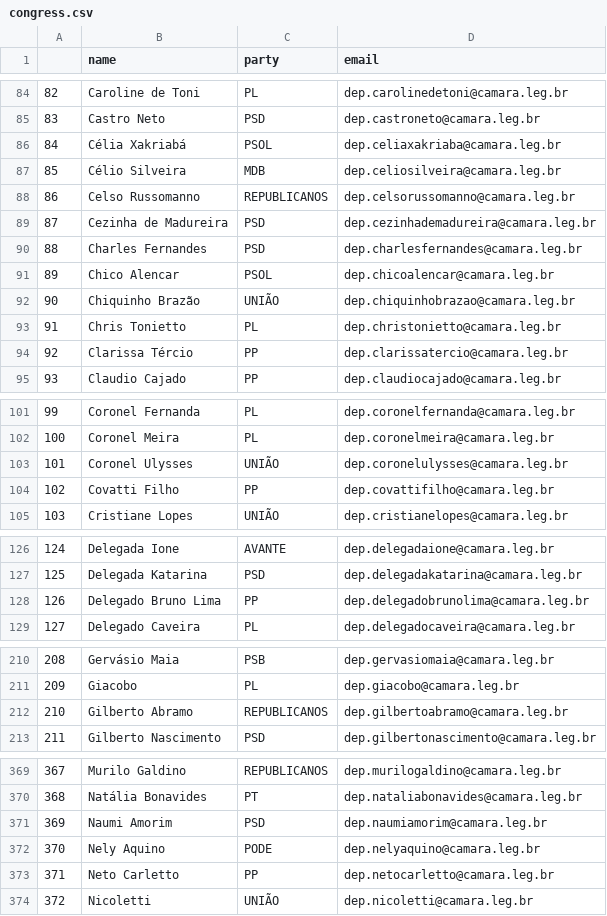
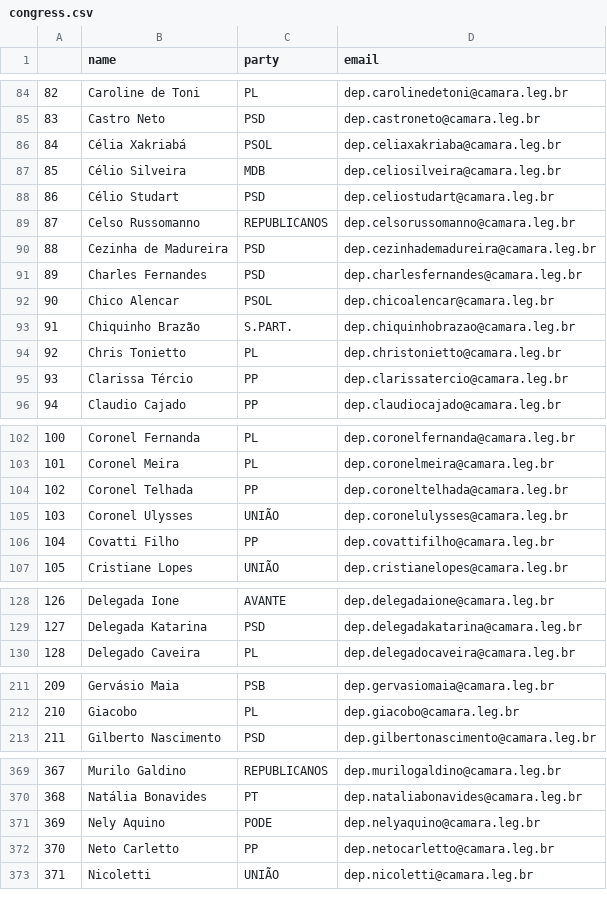
Before and after one commit to 7onn/politicians-contacts, a CSV file: congress.csv, drawn as a sheet; only a part is shown, gaps mark what is left out; removed rows and columns are numbered as before the commit, all else as after; the diff covers the shown part only; the diff names each change by its address in the sheet, - before the commit and + after, or states it on an @@ line.

Commit message:
Update politicians contact list

```diff
--- a/congress.csv
+++ b/congress.csv
+row 88: 86 | Célio Studart | PSD | dep.celiostudart@camara.leg.br
@@ column A renumbered from row 89 down @@
-C93 (party): UNIÃO
+C93 (party): S.PART.
+row 104: 102 | Coronel Telhada | PP | dep.coroneltelhada@camara.leg.br
-row 128: 126 | Delegado Bruno Lima | PP | dep.delegadobrunolima@camara.leg.br
-row 212: 210 | Gilberto Abramo | REPUBLICANOS | dep.gilbertoabramo@camara.leg.br
-row 371: 369 | Naumi Amorim | PSD | dep.naumiamorim@camara.leg.br
```
Also changed, not shown: 1 edited cell elsewhere in this file.
